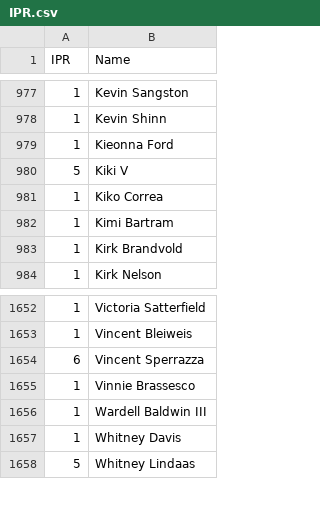
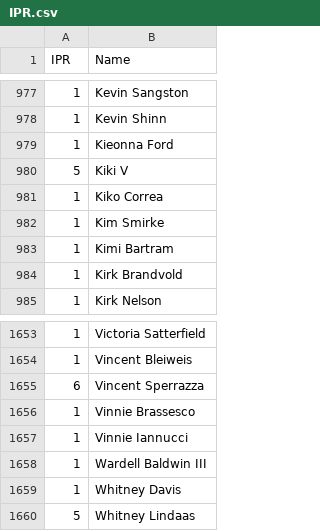
Before and after one commit to Invader-Zim/mnp-data-archive, a CSV file: IPR.csv, drawn as a sheet; only a part is shown, gaps mark what is left out; the diff names each change by its address in the sheet, - before the commit and + after, or states it on an @@ line.

Commit message:
Update IPR.csv
new players week 6

```diff
--- a/IPR.csv
+++ b/IPR.csv
+row 982: 1 | Kim Smirke
+row 1657: 1 | Vinnie Iannucci
```
